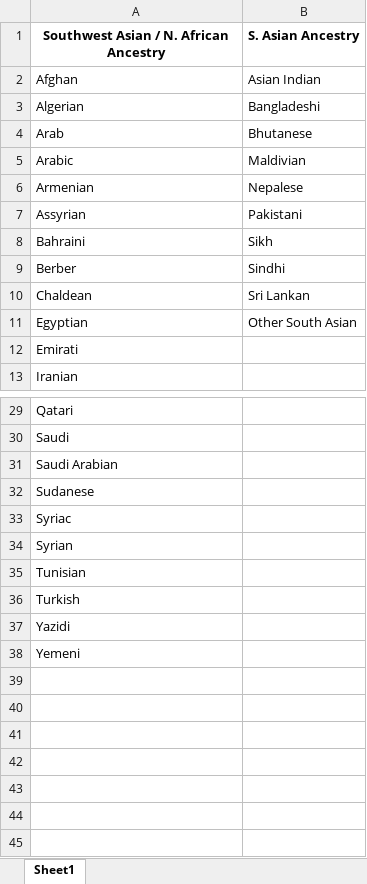
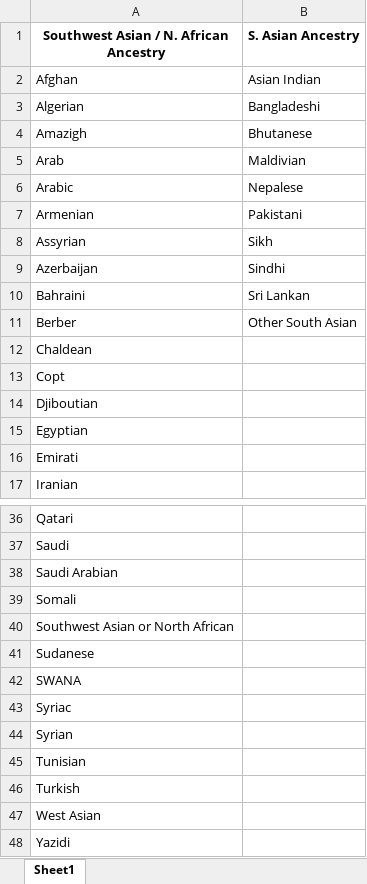
Before and after one commit to catalystcalifornia/RaceCounts, an Excel workbook: Methodology/SWANA_SoAsian_Ancestry.xlsx, sheet Sheet1, drawn as a sheet; only a part is shown, gaps mark what is left out; the shorter side is filled out with more unchanged rows; values as stored, in another font and other column widths than the file's, no borders; addresses are those after the commit; the diff covers the shown part only; the diff names each change by its address in the sheet, - before the commit and + after, or states it on an @@ line.

```diff
--- a/Methodology/SWANA_SoAsian_Ancestry.xlsx (sheet Sheet1)
+++ b/Methodology/SWANA_SoAsian_Ancestry.xlsx (sheet Sheet1)
+row 4: Amazigh | Bhutanese
-B5 (S. Asian Ancestry): Bhutanese
+B5 (S. Asian Ancestry): Maldivian
-B6 (S. Asian Ancestry): Maldivian
+B6 (S. Asian Ancestry): Nepalese
-B7 (S. Asian Ancestry): Nepalese
+B7 (S. Asian Ancestry): Pakistani
-B8 (S. Asian Ancestry): Pakistani
+B8 (S. Asian Ancestry): Sikh
+row 9: Azerbaijan | Sindhi
-B10 (S. Asian Ancestry): Sikh
+B10 (S. Asian Ancestry): Sri Lankan
-B11 (S. Asian Ancestry): Sindhi
+B11 (S. Asian Ancestry): Other South Asian
-B12 (S. Asian Ancestry): Sri Lankan
+B12 (S. Asian Ancestry): (empty)
+row 13: Copt
+row 14: Djiboutian
-B15 (S. Asian Ancestry): Other South Asian
+B15 (S. Asian Ancestry): (empty)
+row 39: Somali
+row 40: Southwest Asian or North African
+row 42: SWANA
+row 47: West Asian
```
Also changed, not shown: 3 added rows elsewhere in this sheet, 2 other files.
